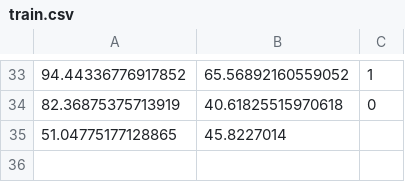
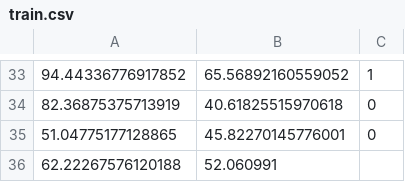
Before and after one commit to aipros/aipros-rust-ml, a CSV file: data/train.csv, drawn as a sheet; only a part is shown, gaps mark what is left out.

```diff
--- a/data/train.csv
+++ b/data/train.csv
@@ -34,2 +34,3 @@
 82.36875375713919,40.61825515970618,0
-51.04775177128865,45.8227014
+51.04775177128865,45.82270145776001,0
+62.22267576120188,52.060991
```
